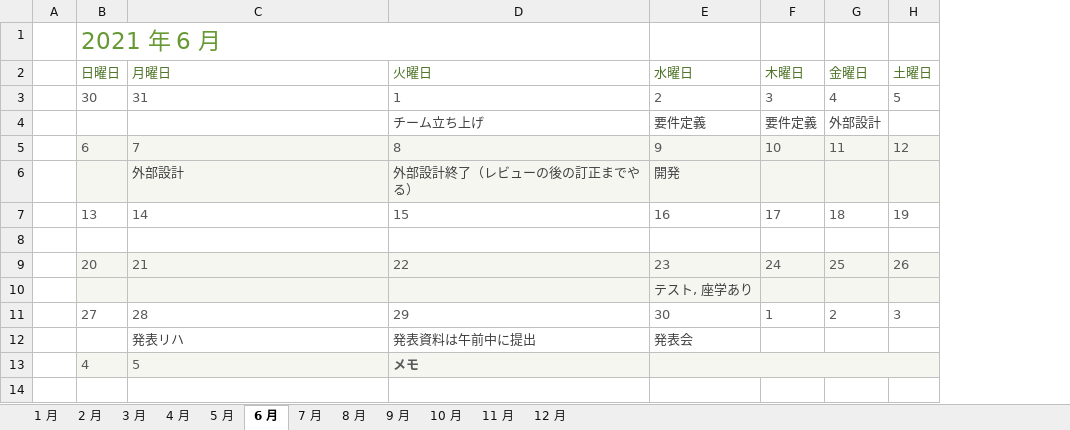
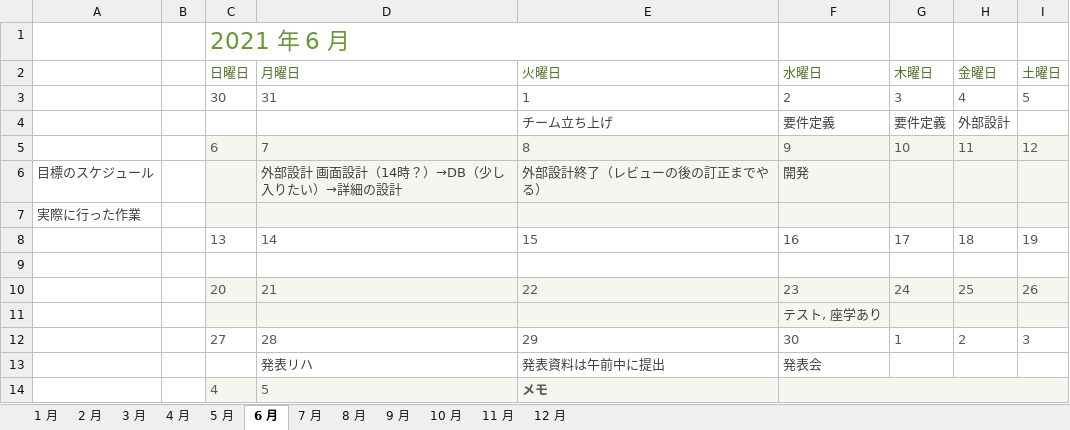
Before and after one commit to DOJO-2021/A-4, an Excel workbook: documents/開発演習スケジュール.xlsx, sheet 6 月, drawn as a sheet; values as stored, in another font and other column widths than the file's, no borders; conditional formats not drawn; addresses are those after the commit; the diff names each change by its address in the sheet, - before the commit and + after, or states it on an @@ line.

Commit message:
06/07の目標のスケジュールを記入

```diff
--- a/documents/開発演習スケジュール.xlsx (sheet 6 月)
+++ b/documents/開発演習スケジュール.xlsx (sheet 6 月)
+column A, row 6: 目標のスケジュール
-D6 (月曜日): 外部設計
+D6 (月曜日): 外部設計 画面設計（14時？）→DB（少し入りたい）→詳細の設計
+row 7: 実際に行った作業
```
Also changed, not shown: formulas that keep their value.
